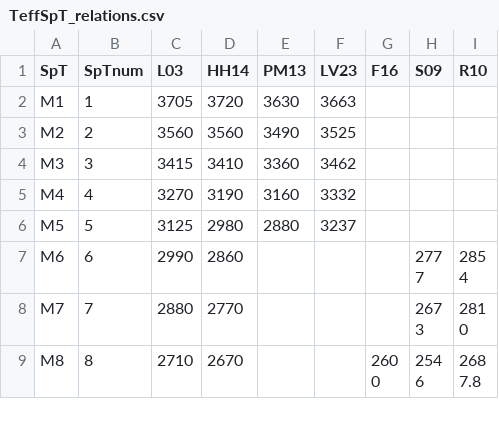
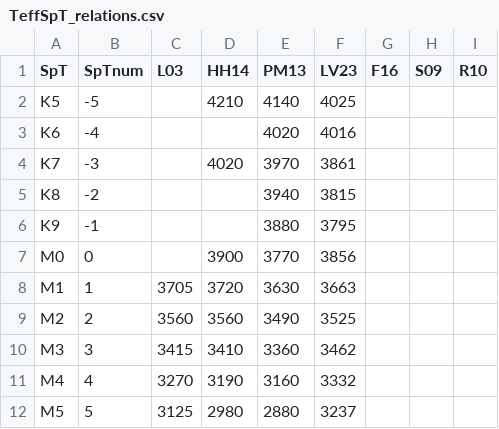
Before and after one commit to tomr-stargazer/Variability_Project_2020, a CSV file: wuvars/publication_figures/TeffSpT_relations.csv, drawn as a sheet; only a part is shown; the shorter side is filled out with more unchanged rows; the diff names each change by its address in the sheet, - before the commit and + after, or states it on an @@ line.

Commit message:
expanded the list of SpTs that have Teff estimations - now up to K5

```diff
--- a/wuvars/publication_figures/TeffSpT_relations.csv
+++ b/wuvars/publication_figures/TeffSpT_relations.csv
+row 2: K5 | -5 |  | 4210 | 4140 | 4025
+row 3: K6 | -4 |  |  | 4020 | 4016
+row 4: K7 | -3 |  | 4020 | 3970 | 3861
+row 5: K8 | -2 |  |  | 3940 | 3815
+row 6: K9 | -1 |  |  | 3880 | 3795
+row 7: M0 | 0 |  | 3900 | 3770 | 3856
```
